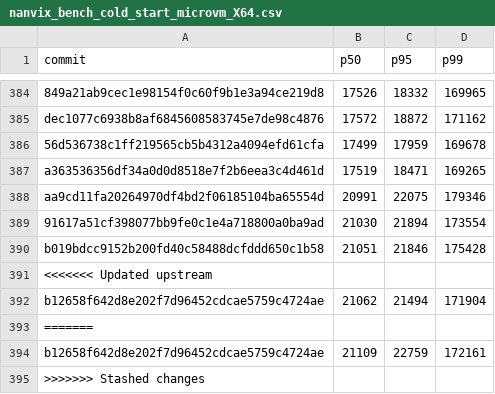
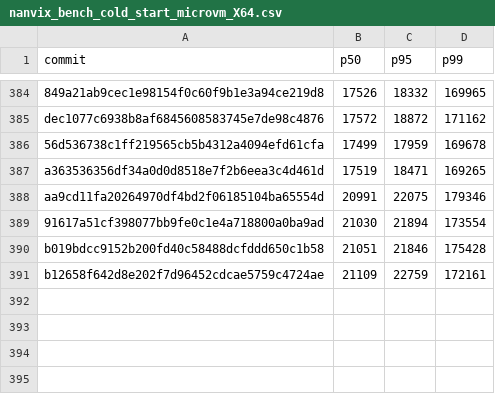
Before and after one commit to nanvix/nanvix, a CSV file: data/windows-baremetal/nanvix_bench_cold_start_microvm_X64.csv, drawn as a sheet; only a part is shown, gaps mark what is left out; the diff names each change by its address in the sheet, - before the commit and + after, or states it on an @@ line.

Commit message:
[data] E: Resolve Merge Conflicts

```diff
--- a/data/windows-baremetal/nanvix_bench_cold_start_microvm_X64.csv
+++ b/data/windows-baremetal/nanvix_bench_cold_start_microvm_X64.csv
-row 391: <<<<<<< Updated upstream
-row 392: b12658f642d8e202f7d96452cdcae5759c4724ae | 21062 | 21494 | 171904
-row 393: =======
-row 395: >>>>>>> Stashed changes
```
Also changed, not shown: data/baremetal/nanvix_bench_boot_time_microvm_X64.csv, data/baremetal/nanvix_bench_cold_start_microvm_X64.csv, 12 other files.
